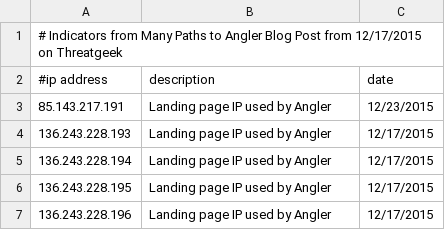
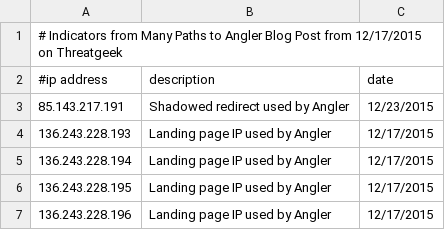
Before and after one commit to smashfruit/indicators, a CSV file: many-paths-to-angler/ips.csv, drawn as a sheet; only a part is shown.

```diff
--- a/many-paths-to-angler/ips.csv
+++ b/many-paths-to-angler/ips.csv
@@ -2,3 +2,3 @@
 #ip address, description, date
-85.143.217.191,Landing page IP used by Angler,12/23/2015
+85.143.217.191,Shadowed redirect used by Angler,12/23/2015
 136.243.228.193,Landing page IP used by Angler,12/17/2015
```
Also changed, not shown: master-ips.csv.
